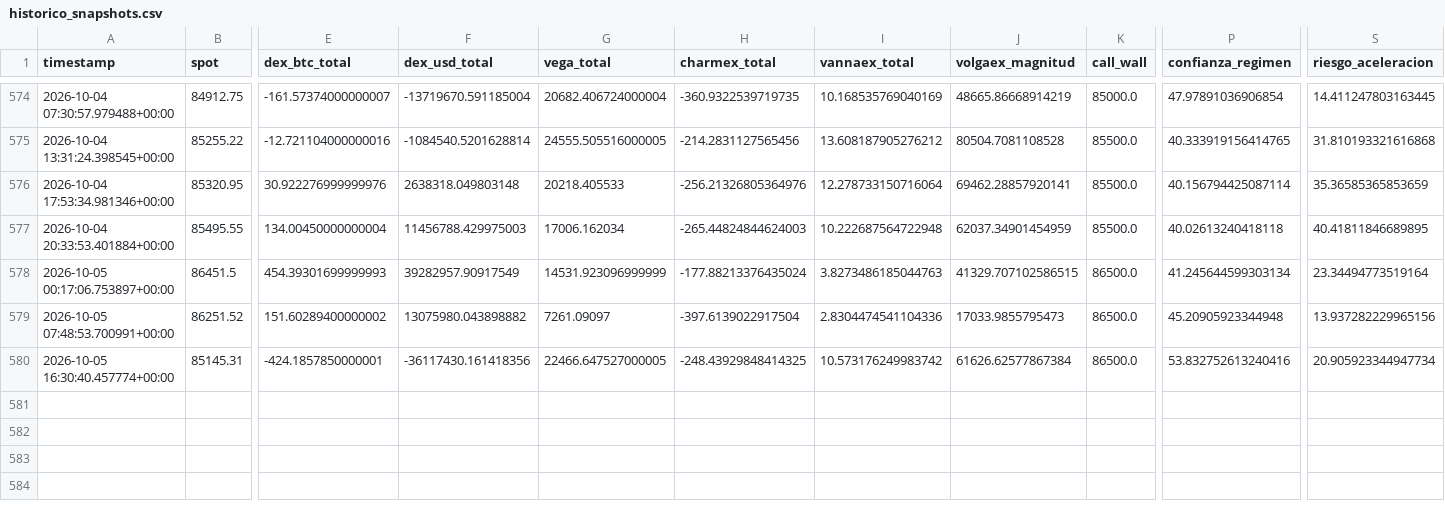
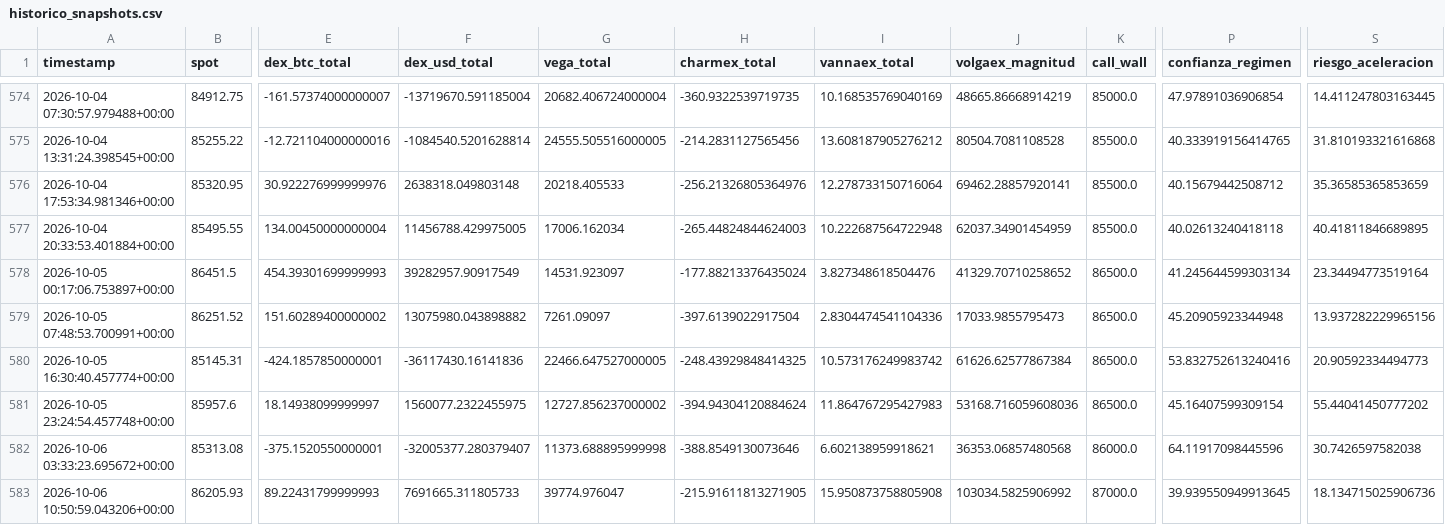
Before and after one commit to Alezmee/btc-quant-gex, a CSV file: data/historico_snapshots.csv, drawn as a sheet; only a part is shown, gaps mark what is left out; rows hold the shown columns only; the diff names each change by its address in the sheet, - before the commit and + after, or states it on an @@ line.

```diff
--- a/data/historico_snapshots.csv
+++ b/data/historico_snapshots.csv
-P576 (confianza_regimen): 40.156794425087114
+P576 (confianza_regimen): 40.15679442508712
-F577 (dex_usd_total): 11456788.429975003
+F577 (dex_usd_total): 11456788.429975005
-G578 (vega_total): 14531.923096999999
+G578 (vega_total): 14531.923097
-I578 (vannaex_total): 3.8273486185044763
+I578 (vannaex_total): 3.827348618504476
-J578 (volgaex_magnitud): 41329.707102586515
+J578 (volgaex_magnitud): 41329.70710258652
-F580 (dex_usd_total): -36117430.161418356
+F580 (dex_usd_total): -36117430.16141836
-S580 (riesgo_aceleracion): 20.905923344947734
+S580 (riesgo_aceleracion): 20.90592334494773
+row 581: 2026-10-05 23:24:54.457748+00:00 | 85957.6 | 18.14938099999997 | 1560077.2322455975 | 12727.856237000002 | -394.94304120884624 | 11.864767295427983 | 53168.716059608036 | 86500.0 | 45.16407599309154 | 55.44041450777202
+row 582: 2026-10-06 03:33:23.695672+00:00 | 85313.08 | -375.1520550000001 | -32005377.280379407 | 11373.688895999998 | -388.8549130073646 | 6.602138959918621 | 36353.06857480568 | 86000.0 | 64.11917098445596 | 30.7426597582038
+row 583: 2026-10-06 10:50:59.043206+00:00 | 86205.93 | 89.22431799999993 | 7691665.311805733 | 39774.976047 | -215.91611813271905 | 15.950873758805908 | 103034.5825906992 | 87000.0 | 39.939550949913645 | 18.134715025906736
```
Also changed, not shown: data/forward_test_resultados.csv.
